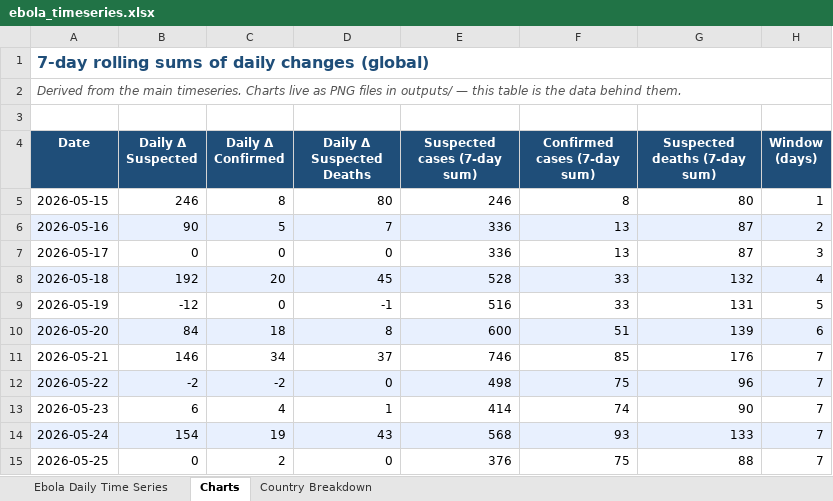
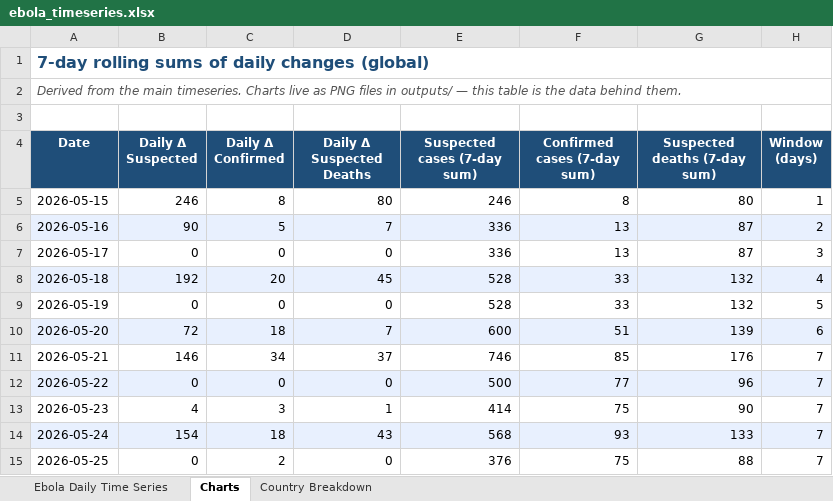
Before and after one commit to webbegole/ebola-bundibugyo-tracker-2026, an Excel workbook: outputs/ebola_timeseries.xlsx, sheet Charts, drawn as a sheet; values as stored, in another font and other column widths than the file's, no borders; the diff names each change by its address in the sheet, - before the commit and + after, or states it on an @@ line.

```diff
--- a/outputs/ebola_timeseries.xlsx (sheet Charts)
+++ b/outputs/ebola_timeseries.xlsx (sheet Charts)
-B9 (Daily Δ Suspected): -12
+B9 (Daily Δ Suspected): 0
-D9 (Daily Δ Suspected Deaths): -1
+D9 (Daily Δ Suspected Deaths): 0
-E9 (Suspected cases (7-day sum)): 516
+E9 (Suspected cases (7-day sum)): 528
-G9 (Suspected deaths (7-day sum)): 131
+G9 (Suspected deaths (7-day sum)): 132
-B10 (Daily Δ Suspected): 84
+B10 (Daily Δ Suspected): 72
-D10 (Daily Δ Suspected Deaths): 8
+D10 (Daily Δ Suspected Deaths): 7
-B12 (Daily Δ Suspected): -2
+B12 (Daily Δ Suspected): 0
-C12 (Daily Δ Confirmed): -2
+C12 (Daily Δ Confirmed): 0
-E12 (Suspected cases (7-day sum)): 498
+E12 (Suspected cases (7-day sum)): 500
-F12 (Confirmed cases (7-day sum)): 75
+F12 (Confirmed cases (7-day sum)): 77
-B13 (Daily Δ Suspected): 6
+B13 (Daily Δ Suspected): 4
-C13 (Daily Δ Confirmed): 4
+C13 (Daily Δ Confirmed): 3
-F13 (Confirmed cases (7-day sum)): 74
+F13 (Confirmed cases (7-day sum)): 75
-C14 (Daily Δ Confirmed): 19
+C14 (Daily Δ Confirmed): 18
```
Also changed, not shown: sheet Ebola Daily Time Series, sheet Country Breakdown, 8 other files.
